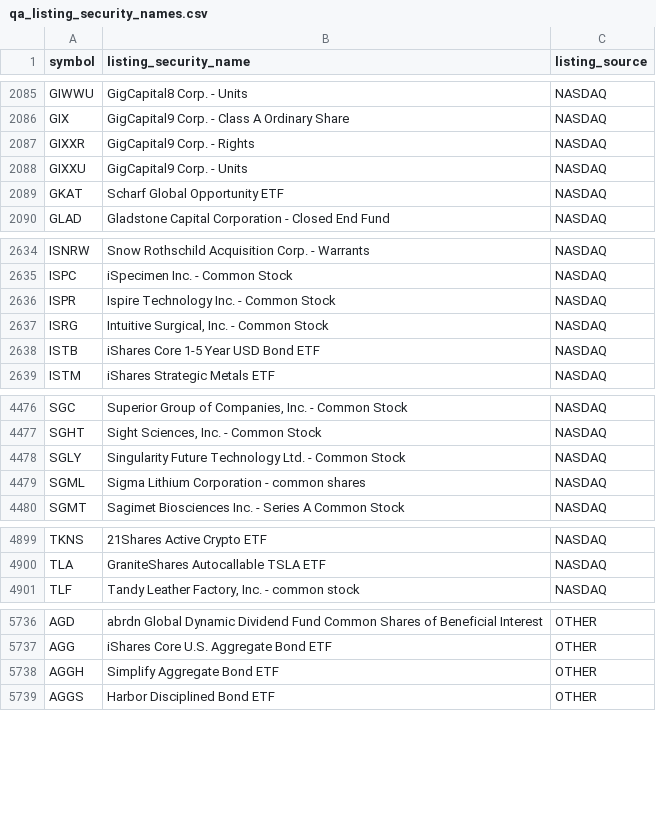
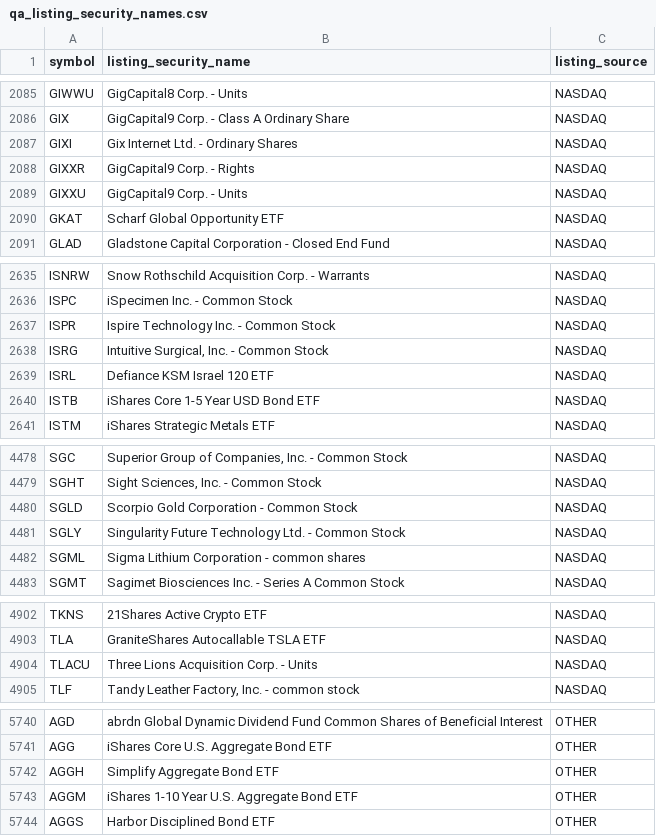
Before and after one commit to nb788/ChatGPT-stock-lab, a CSV file: data/qa_listing_security_names.csv, drawn as a sheet; only a part is shown, gaps mark what is left out; the diff covers the shown part only; the diff names each change by its address in the sheet, - before the commit and + after, or states it on an @@ line.

```diff
--- a/data/qa_listing_security_names.csv
+++ b/data/qa_listing_security_names.csv
+row 2087: GIXI | Gix Internet Ltd. - Ordinary Shares | NASDAQ
+row 2639: ISRL | Defiance KSM Israel 120 ETF | NASDAQ
+row 4480: SGLD | Scorpio Gold Corporation - Common Stock | NASDAQ
+row 4904: TLACU | Three Lions Acquisition Corp. - Units | NASDAQ
+row 5743: AGGM | iShares 1-10 Year U.S. Aggregate Bond ETF | OTHER
```
Also changed, not shown: 1 added row, 1 removed row and 1 edited cell elsewhere in this file, data/qa_all_current_filing_dei_facts.csv, data/qa_all_current_latest_filings.csv, 16 other files.
